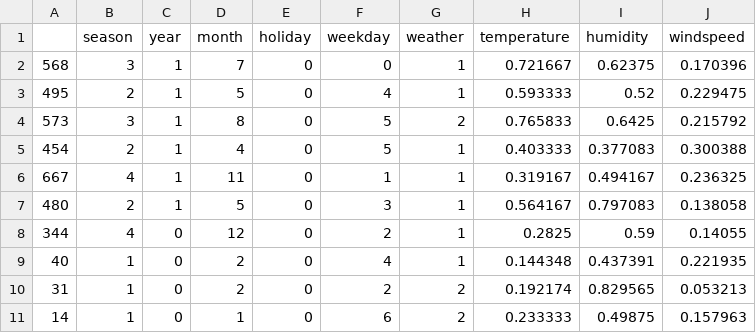
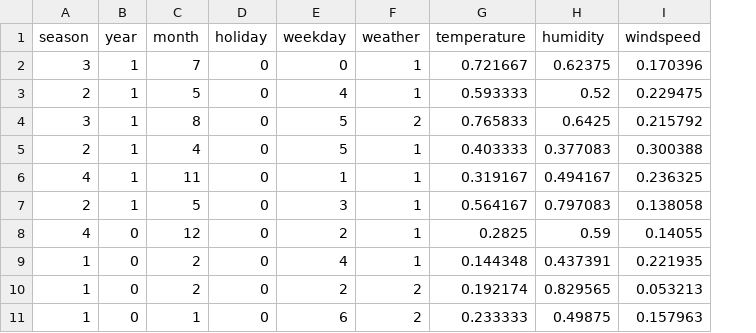
Before and after one commit to lianaling/bike-rental-forecast, a CSV file: dataset/no_outliers/X_test.csv, drawn as a sheet; only a part is shown; the diff names each change by its address in the sheet, - before the commit and + after, or states it on an @@ line.

```diff
--- a/dataset/no_outliers/X_test.csv
+++ b/dataset/no_outliers/X_test.csv
-column A, rows 2-11: 568 | 495 | 573 | 454 | 667 | 480 | 344 | 40 | 31 | 14
```
Also changed, not shown: dataset/no_outliers/X_train.csv, dataset/no_outliers/y_test.csv, 4 other files.
